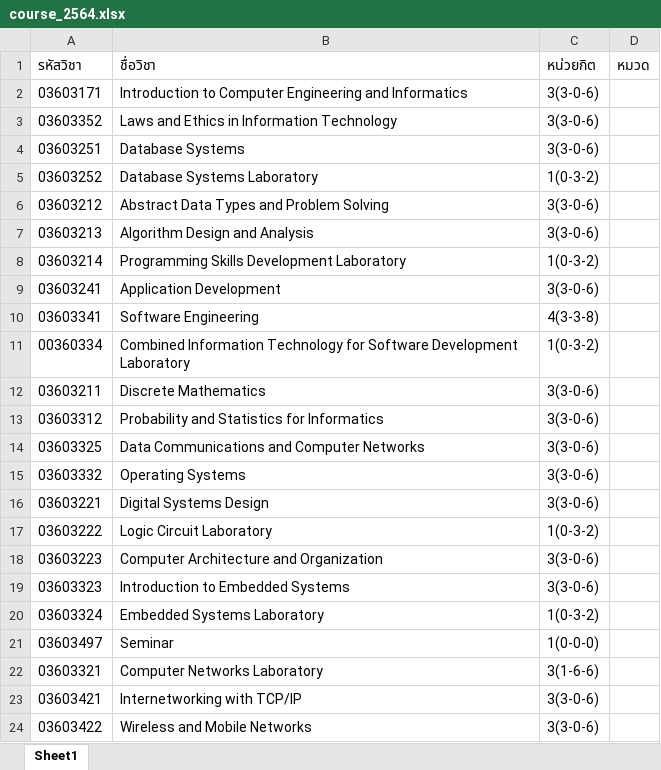
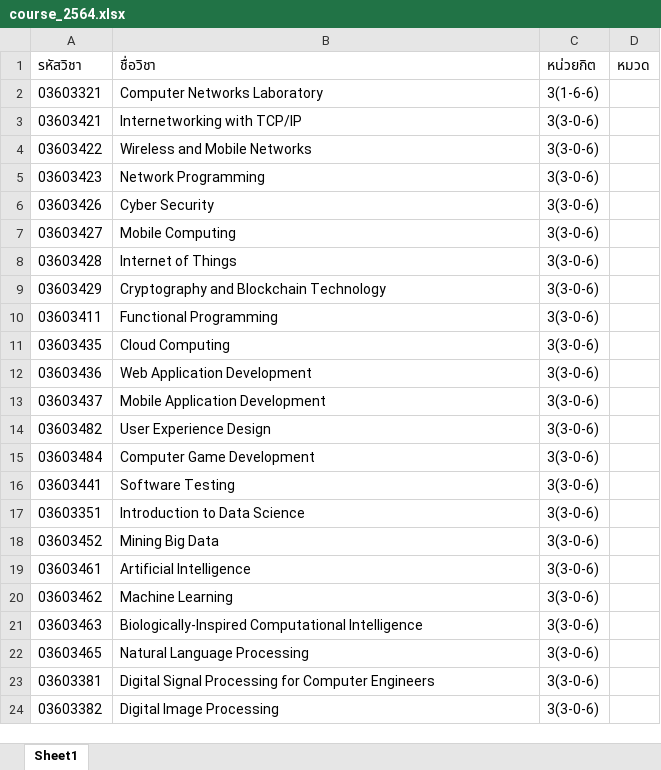
Before and after one commit to buglot/Backend-teachingSchedule, an Excel workbook: public/savefiles/course_2564.xlsx, sheet Sheet1, drawn as a sheet; only a part is shown; the shorter side is filled out with more unchanged rows; values as stored, in another font and other column widths than the file's, no borders; the diff names each change by its address in the sheet, - before the commit and + after, or states it on an @@ line.

```diff
--- a/public/savefiles/course_2564.xlsx (sheet Sheet1)
+++ b/public/savefiles/course_2564.xlsx (sheet Sheet1)
-row 2: 03603171 | Introduction to Computer Engineering and Informatics | 3(3-0-6)
-row 3: 03603352 | Laws and Ethics in Information Technology | 3(3-0-6)
-row 4: 03603251 | Database Systems | 3(3-0-6)
-row 5: 03603252 | Database Systems Laboratory | 1(0-3-2)
-row 6: 03603212 | Abstract Data Types and Problem Solving | 3(3-0-6)
-row 7: 03603213 | Algorithm Design and Analysis | 3(3-0-6)
-row 8: 03603214 | Programming Skills Development Laboratory | 1(0-3-2)
-row 9: 03603241 | Application Development | 3(3-0-6)
-row 10: 03603341 | Software Engineering | 4(3-3-8)
-row 11: 00360334 | Combined Information Technology for Software Development Laboratory | 1(0-3-2)
-row 12: 03603211 | Discrete Mathematics | 3(3-0-6)
-row 13: 03603312 | Probability and Statistics for Informatics | 3(3-0-6)
-row 14: 03603325 | Data Communications and Computer Networks | 3(3-0-6)
-row 15: 03603332 | Operating Systems | 3(3-0-6)
-row 16: 03603221 | Digital Systems Design | 3(3-0-6)
-row 17: 03603222 | Logic Circuit Laboratory | 1(0-3-2)
-row 18: 03603223 | Computer Architecture and Organization | 3(3-0-6)
-row 19: 03603323 | Introduction to Embedded Systems | 3(3-0-6)
-row 20: 03603324 | Embedded Systems Laboratory | 1(0-3-2)
-row 21: 03603497 | Seminar | 1(0-0-0)
```
Also changed, not shown: 2 other files.
